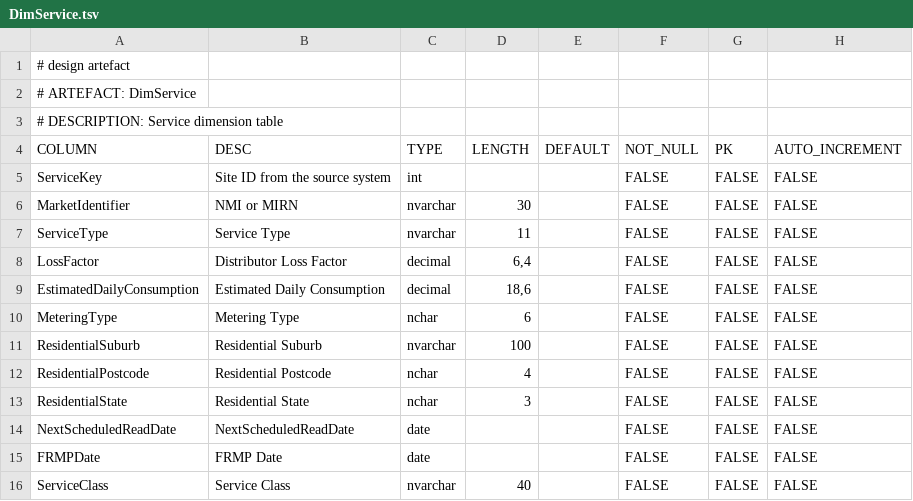
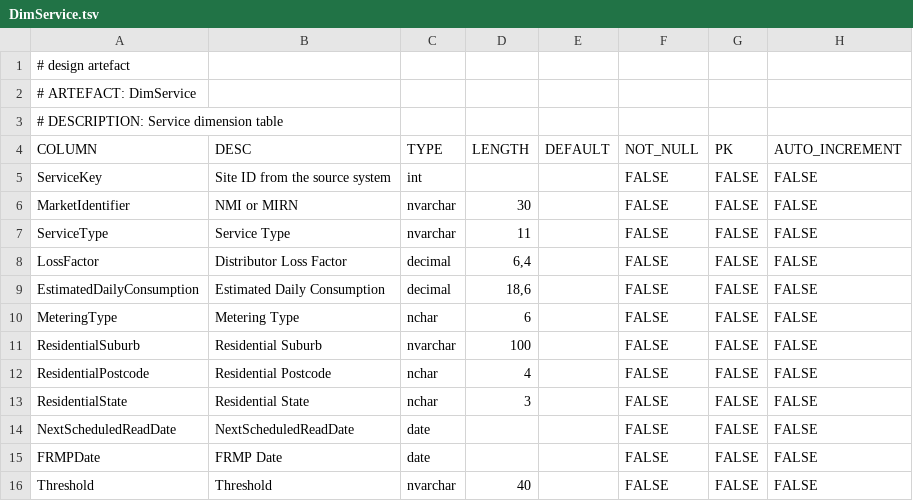
Before and after one commit to melvinwi/EDWCI, a TSV file: datastore/DimService.tsv, drawn as a sheet.

Commit message:
Rename service class to threshold [#644]

```diff
--- a/datastore/DimService.tsv
+++ b/datastore/DimService.tsv
@@ -15,2 +15,2 @@ NextScheduledReadDate	NextScheduledReadDate	date			FALSE	FALSE	FALSE
 FRMPDate	FRMP Date	date			FALSE	FALSE	FALSE
-ServiceClass	Service Class	nvarchar	40		FALSE	FALSE	FALSE
+Threshold	Threshold	nvarchar	40		FALSE	FALSE	FALSE
```
Also changed, not shown: 2 other files.
